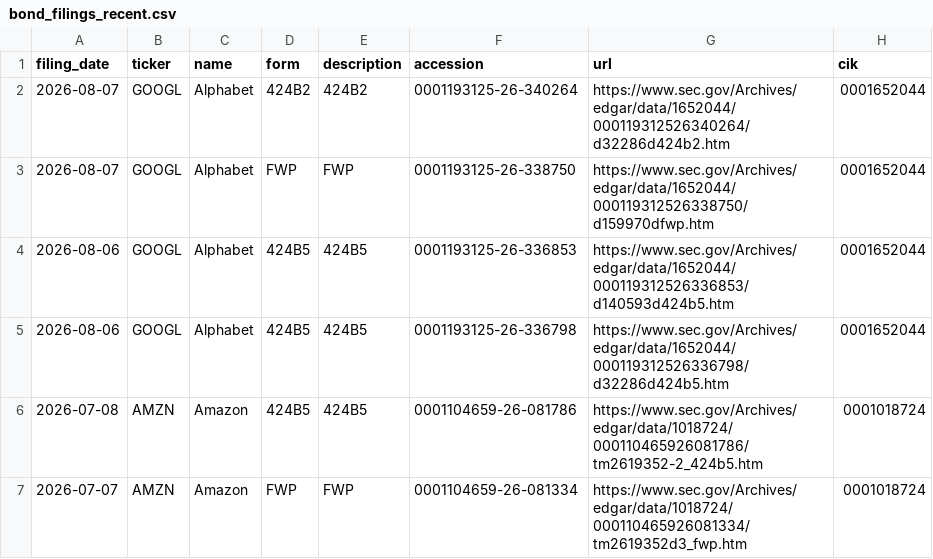
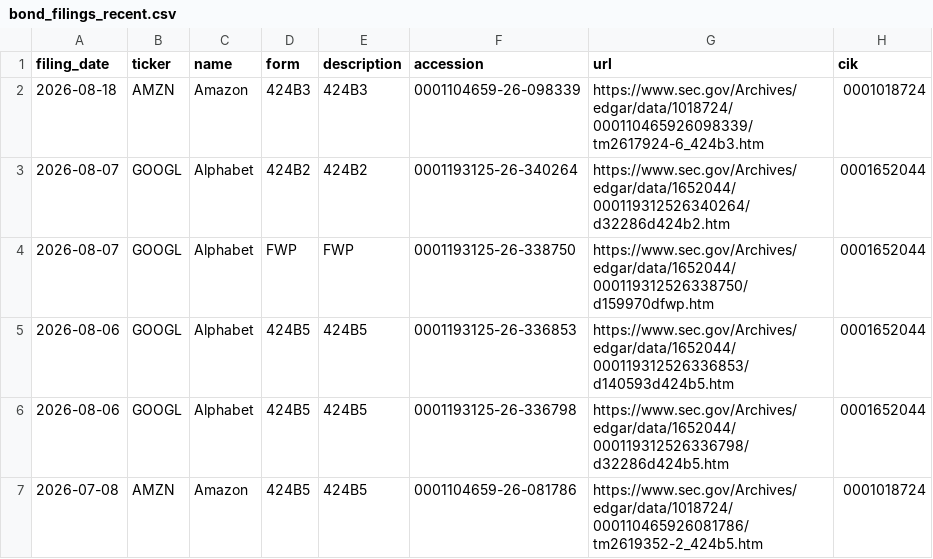
Before and after one commit to Decolo/net-liquidity-dashboard, a CSV file: data/bond_filings_recent.csv, drawn as a sheet; only a part is shown; the shorter side is filled out with more unchanged rows; the diff names each change by its address in the sheet, - before the commit and + after, or states it on an @@ line.

```diff
--- a/data/bond_filings_recent.csv
+++ b/data/bond_filings_recent.csv
+row 2: 2026-08-18 | AMZN | Amazon | 424B3 | 424B3 | 0001104659-26-098339 | https://www.sec.gov/Archives/edgar/data/1018724/000110465926098339/tm2617924-6_424b3.htm | 0001018724
```
Also changed, not shown: 17 other files.
